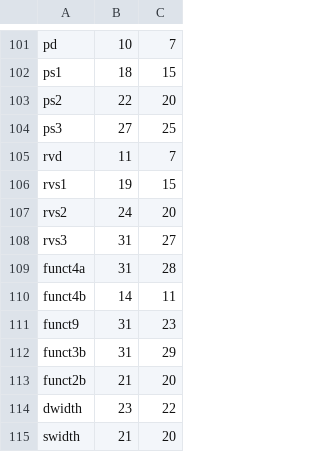
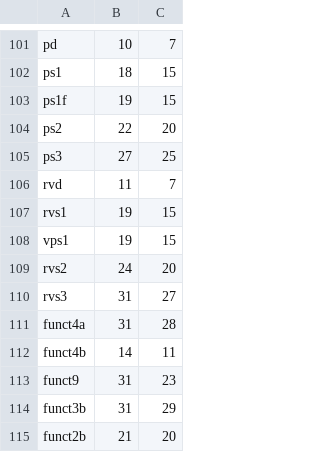
Before and after one commit to AnaBSF/riscv-opcodes, a CSV file: arg_lut.csv, drawn as a sheet; only a part is shown, gaps mark what is left out; the shorter side is filled out with more unchanged rows.

Commit message:
UVE tables done added resize command to latex output so that tables fit in a page

```diff
--- a/arg_lut.csv
+++ b/arg_lut.csv
@@ -102,2 +102,3 @@
 "ps1", 18, 15
+"ps1f", 19, 15
 "ps2", 22, 20
@@ -106,2 +107,3 @@
 "rvs1", 19, 15
+"vps1", 19, 15
 "rvs2", 24, 20
```
Also changed, not shown: 8 other files.
